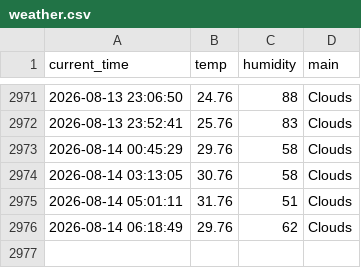
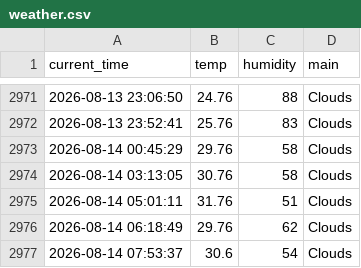
Before and after one commit to miggh2/weather_5m, a CSV file: weather.csv, drawn as a sheet; only a part is shown, gaps mark what is left out.

```diff
--- a/weather.csv
+++ b/weather.csv
@@ -2976 +2976,2 @@ current_time,temp,humidity,main
 2026-08-14 06:18:49,29.76,62,Clouds
+2026-08-14 07:53:37,30.6,54,Clouds
```
